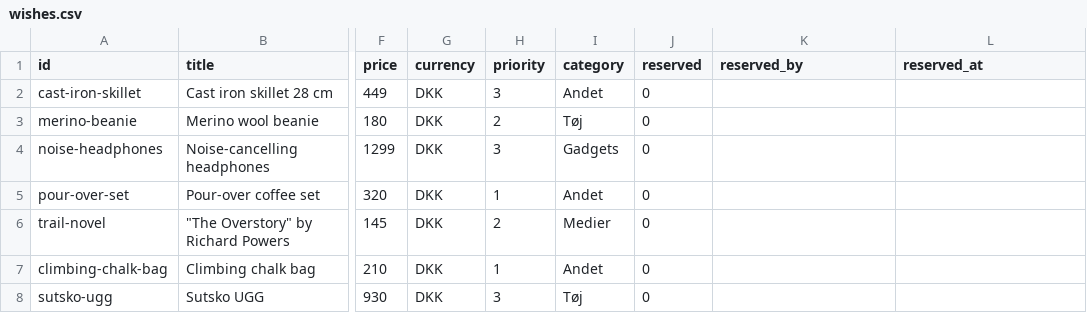
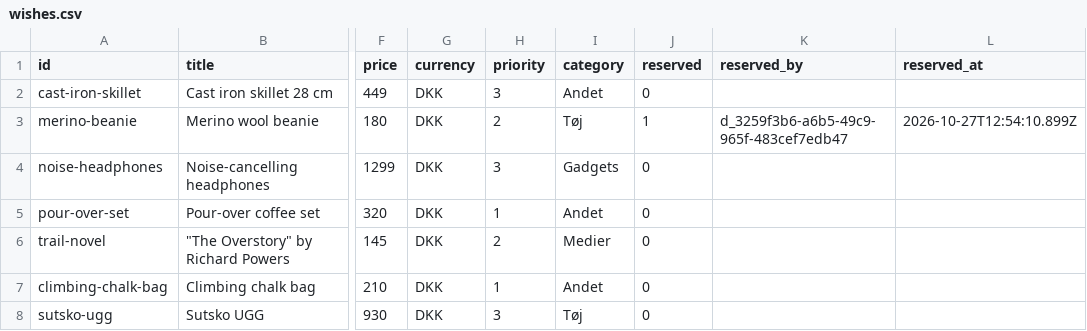
Before and after one commit to wonderdk/wishlistr, a CSV file: wishes.csv, drawn as a sheet; only a part is shown, gaps mark what is left out; the diff names each change by its address in the sheet, - before the commit and + after, or states it on an @@ line.

Commit message:
Wrap: merino-beanie

```diff
--- a/wishes.csv
+++ b/wishes.csv
-J3 (reserved): 0
+J3 (reserved): 1
-K3 (reserved_by): (empty)
+K3 (reserved_by): d_3259f3b6-a6b5-49c9-965f-483cef7edb47
-L3 (reserved_at): (empty)
+L3 (reserved_at): 2026-10-27T12:54:10.899Z
```
